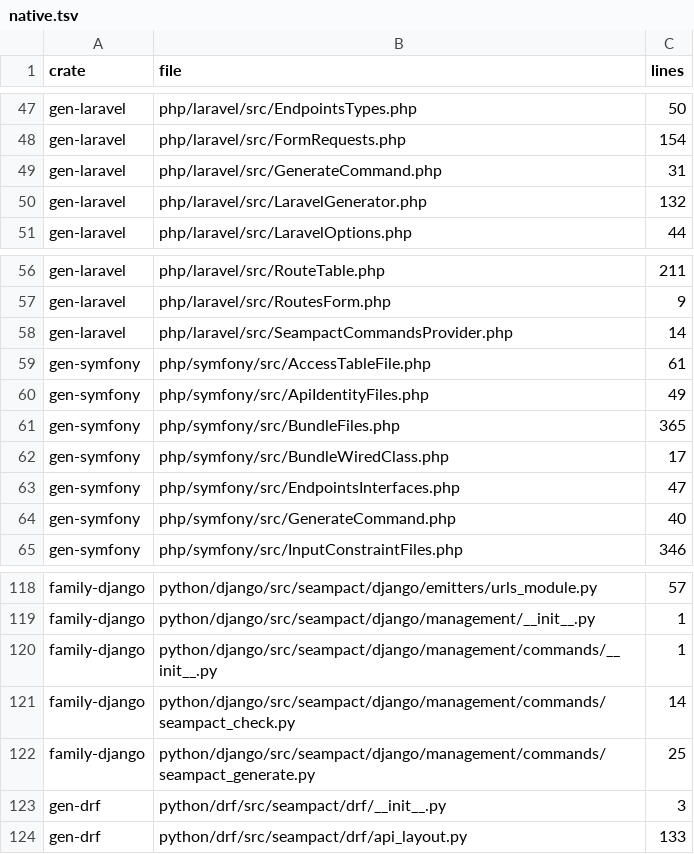
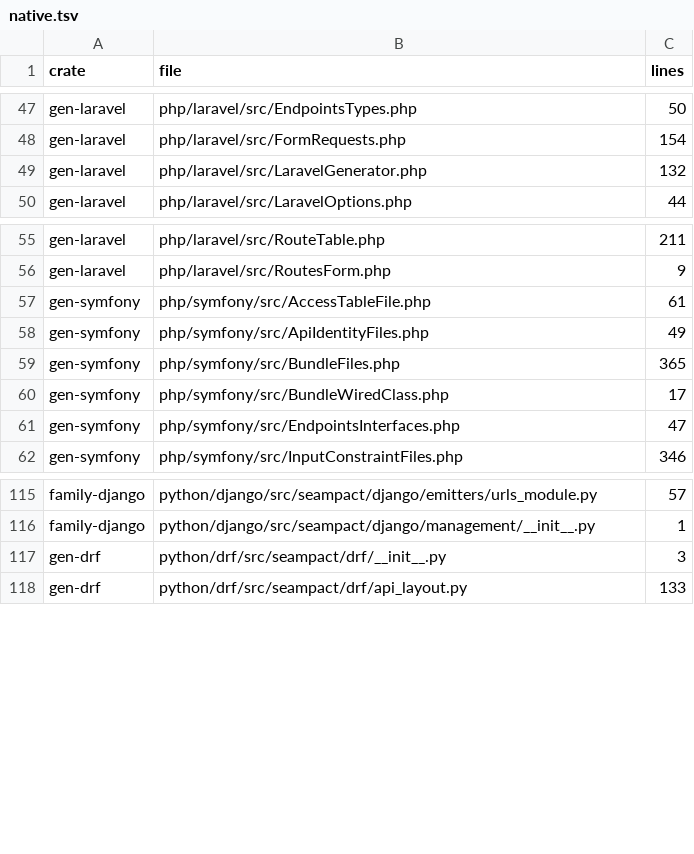
Before and after one commit to jubasse/seampact, a TSV file: docs/maintainers/rust-design/families/native.tsv, drawn as a sheet; only a part is shown, gaps mark what is left out.

```diff
--- a/docs/maintainers/rust-design/families/native.tsv
+++ b/docs/maintainers/rust-design/families/native.tsv
@@ -48,3 +48,2 @@ gen-laravel	php/laravel/src/EndpointsTypes.php	50
 gen-laravel	php/laravel/src/FormRequests.php	154
-gen-laravel	php/laravel/src/GenerateCommand.php	31
 gen-laravel	php/laravel/src/LaravelGenerator.php	132
@@ -57,3 +56,2 @@ gen-laravel	php/laravel/src/RouteTable.php	211
 gen-laravel	php/laravel/src/RoutesForm.php	9
-gen-laravel	php/laravel/src/SeampactCommandsProvider.php	14
 gen-symfony	php/symfony/src/AccessTableFile.php	61
@@ -63,3 +61,2 @@ gen-symfony	php/symfony/src/BundleWiredClass.php	17
 gen-symfony	php/symfony/src/EndpointsInterfaces.php	47
-gen-symfony	php/symfony/src/GenerateCommand.php	40
 gen-symfony	php/symfony/src/InputConstraintFiles.php	346
@@ -119,5 +116,2 @@ family-django	python/django/src/seampact/django/emitters/urls_module.py	57
 family-django	python/django/src/seampact/django/management/__init__.py	1
-family-django	python/django/src/seampact/django/management/commands/__init__.py	1
-family-django	python/django/src/seampact/django/management/commands/seampact_check.py	14
-family-django	python/django/src/seampact/django/management/commands/seampact_generate.py	25
 gen-drf	python/drf/src/seampact/drf/__init__.py	3
```
Also changed, not shown: 1 other file.
